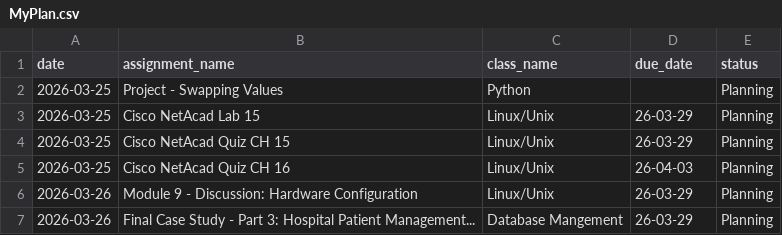
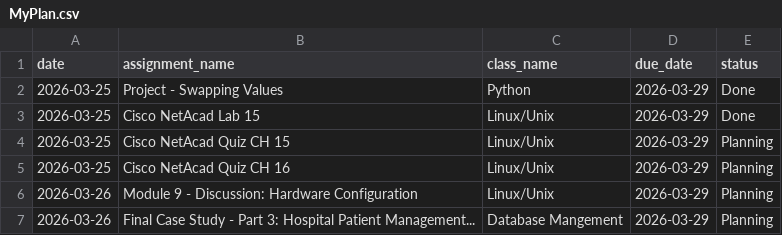
Before and after one commit to Mhpolizzi36/Agenda-App, a CSV file: MyPlan.csv, drawn as a sheet.

Commit message:
Update MyPlan.csv

```diff
--- a/MyPlan.csv
+++ b/MyPlan.csv
@@ -1,7 +1,7 @@
 date,assignment_name,class_name,due_date,status
-2026-03-25,Project - Swapping Values,Python,,Planning
-2026-03-25,Cisco NetAcad Lab 15,Linux/Unix,26-03-29,Planning
-2026-03-25,Cisco NetAcad Quiz CH 15,Linux/Unix,26-03-29,Planning
-2026-03-25,Cisco NetAcad Quiz CH 16,Linux/Unix,26-04-03,Planning
-2026-03-26,Module 9 - Discussion: Hardware Configuration,Linux/Unix,26-03-29,Planning
-2026-03-26,Final Case Study - Part 3: Hospital Patient Management...,Database Mangement,26-03-29,Planning
+2026-03-25,Project - Swapping Values,Python,2026-03-29,Done
+2026-03-25,Cisco NetAcad Lab 15,Linux/Unix,2026-03-29,Done
+2026-03-25,Cisco NetAcad Quiz CH 15,Linux/Unix,2026-03-29,Planning
+2026-03-25,Cisco NetAcad Quiz CH 16,Linux/Unix,2026-03-29,Planning
+2026-03-26,Module 9 - Discussion: Hardware Configuration,Linux/Unix,2026-03-29,Planning
+2026-03-26,Final Case Study - Part 3: Hospital Patient Management...,Database Mangement,2026-03-29,Planning
```
